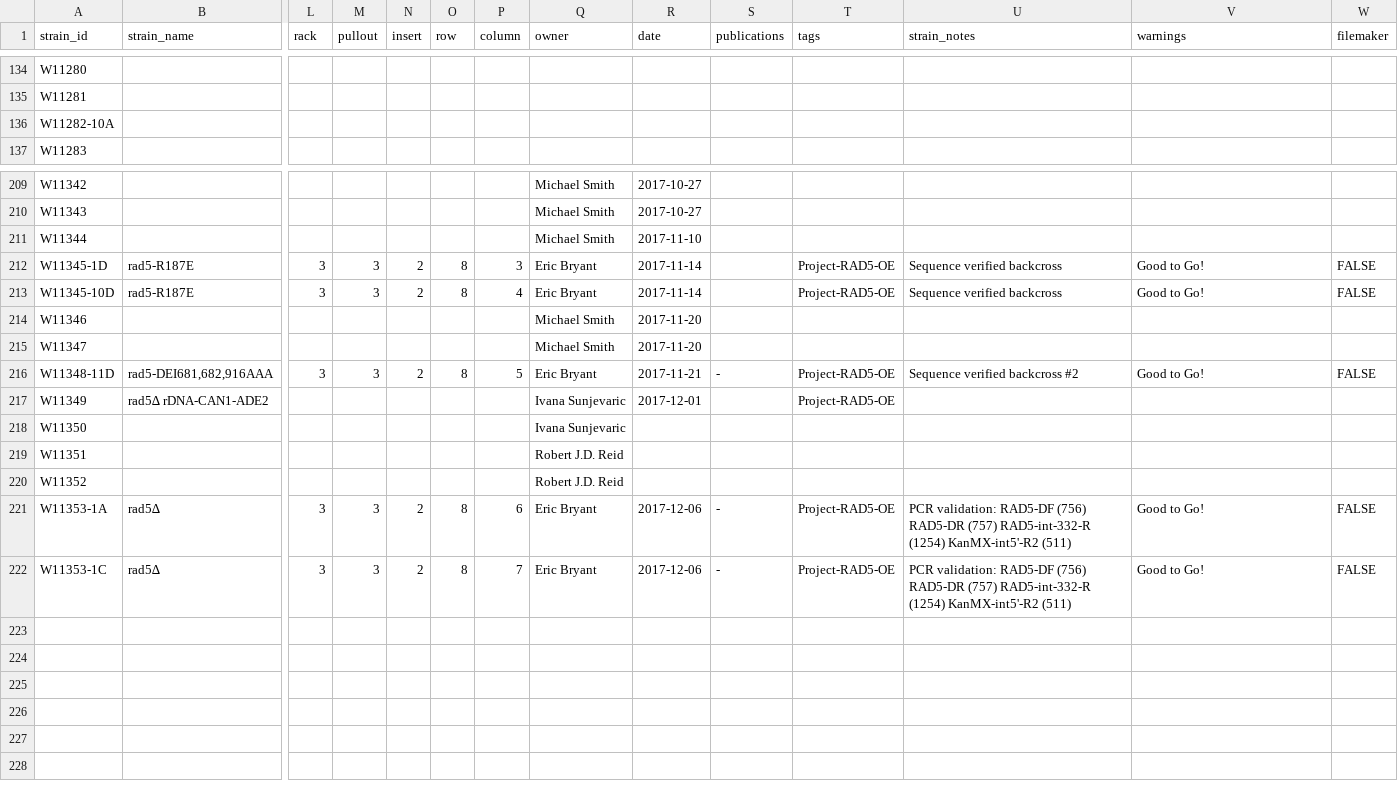
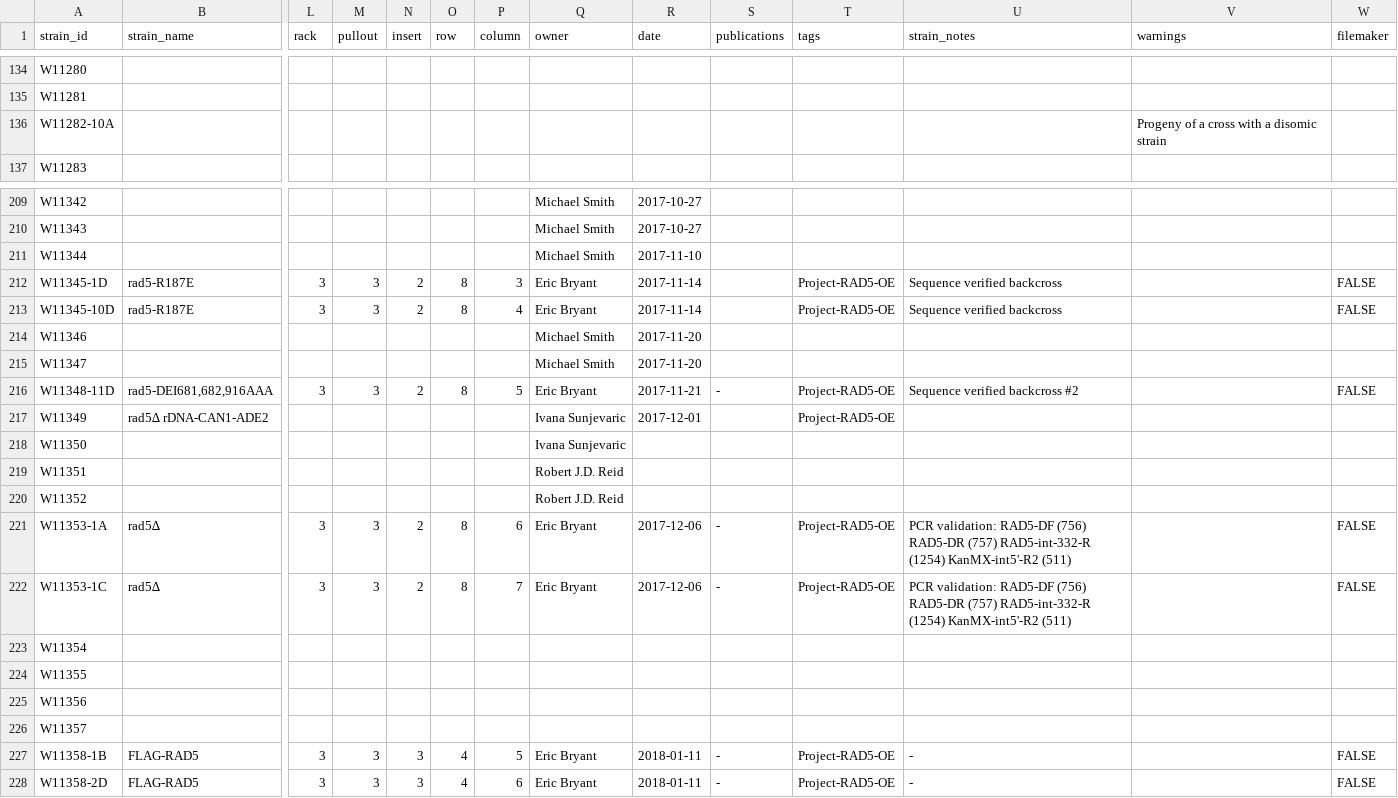
Before and after one commit to gaelfortin/rothfreezer, a CSV file: inst/db/strains/W.csv, drawn as a sheet; only a part is shown, gaps mark what is left out; rows hold the shown columns only; the diff covers the shown part only; the diff names each change by its address in the sheet, - before the commit and + after, or states it on an @@ line.

```diff
--- a/inst/db/strains/W.csv
+++ b/inst/db/strains/W.csv
-V136 (warnings): (empty)
+V136 (warnings): Progeny of a cross with a disomic strain
-V212:V213 (warnings): Good to Go!
+V212:V213 (warnings): (empty)
-V216 (warnings): Good to Go!
+V216 (warnings): (empty)
-V221:V222 (warnings): Good to Go!
+V221:V222 (warnings): (empty)
+row 223: W11354
+row 224: W11355
+row 225: W11356
+row 226: W11357
+row 227: W11358-1B | FLAG-RAD5 | 3 | 3 | 3 | 4 | 5 | Eric Bryant | 2018-01-11 | - | Project-RAD5-OE | - |  | FALSE
+row 228: W11358-2D | FLAG-RAD5 | 3 | 3 | 3 | 4 | 6 | Eric Bryant | 2018-01-11 | - | Project-RAD5-OE | - |  | FALSE
```
Also changed, not shown: 8 edited cells elsewhere in this file, inst/db/primers/primers.csv, inst/db/queries/queries.csv, 2 other files.
